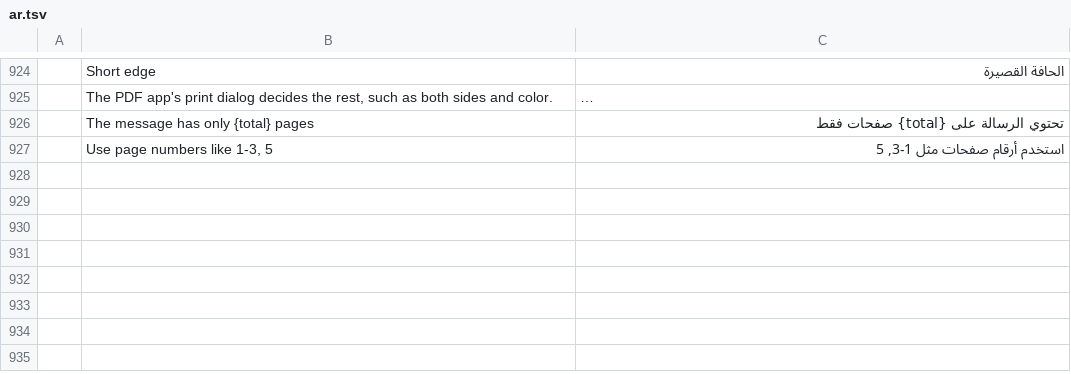
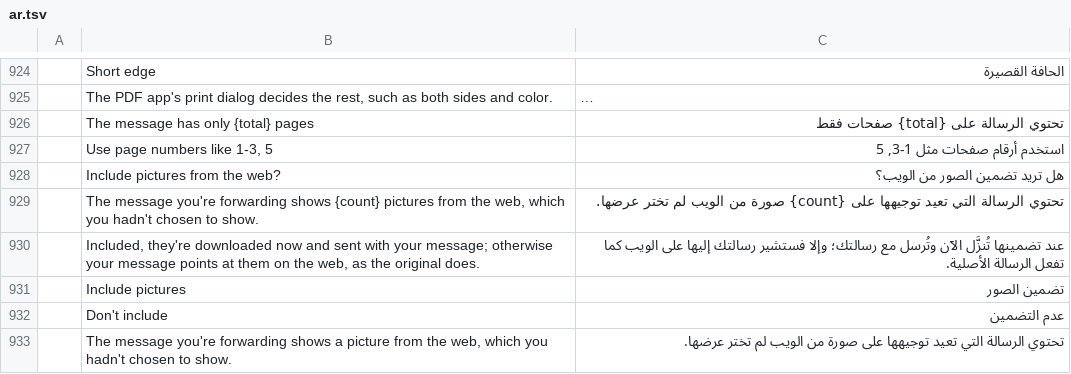
Before and after one commit to jeroenflvr/mailcraft, a TSV file: crates/ui-egui/src/i18n/ar.tsv, drawn as a sheet; only a part is shown, gaps mark what is left out; long unchanged cells end in …; the diff names each change by its address in the sheet, - before the commit and + after, or states it on an @@ line.

```diff
--- a/crates/ui-egui/src/i18n/ar.tsv
+++ b/crates/ui-egui/src/i18n/ar.tsv
+row 928:  | Include pictures from the web? | هل تريد تضمين الصور من الويب؟
+row 929:  | The message you're forwarding shows {count} pictures from the web, which you hadn't chosen to show. | تحتوي الرسالة التي تعيد توجيهها على {count} صورة من الويب لم تختر عرضها.
+row 930:  | Included, they're downloaded now and sent with your message; otherwise your message points at them on the web, as the original does. | عند تضمينها تُنزَّل الآن وتُرسل مع رسالتك؛ وإلا فستشير رسالتك إليها على الويب كما تفعل الرسالة الأصلية.
+row 931:  | Include pictures | تضمين الصور
+row 932:  | Don't include | عدم التضمين
+row 933:  | The message you're forwarding shows a picture from the web, which you hadn't chosen to show. | تحتوي الرسالة التي تعيد توجيهها على صورة من الويب لم تختر عرضها.
```
Also changed, not shown: crates/ui-egui/src/i18n/fr.tsv, crates/ui-egui/src/i18n/he.tsv, 22 other files.
